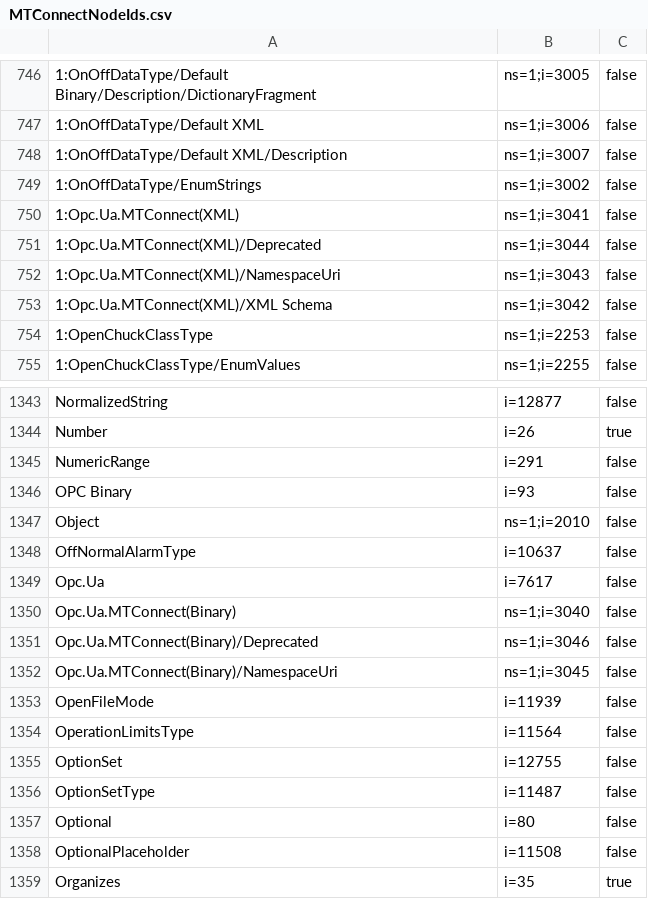
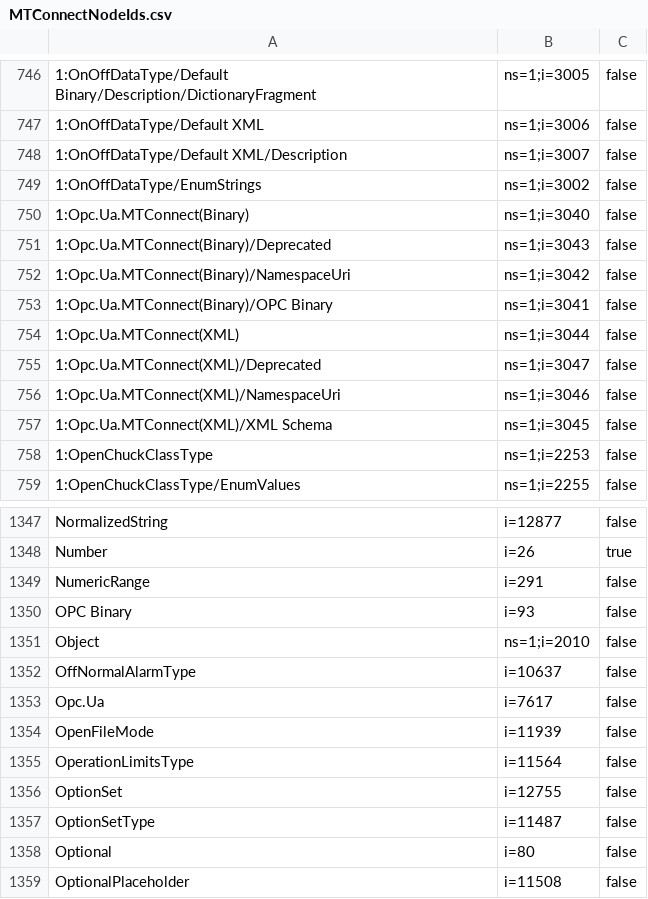
Before and after one commit to mtconnect/opc_ua_architecture, a CSV file: MTConnectNodeIds.csv, drawn as a sheet; only a part is shown, gaps mark what is left out; the shorter side is filled out with more unchanged rows.

Commit message:
Fixed namespace for binary encoding. Added null reference check.

```diff
--- a/MTConnectNodeIds.csv
+++ b/MTConnectNodeIds.csv
@@ -749,6 +749,10 @@
 1:OnOffDataType/EnumStrings,ns=1;i=3002,false
-1:Opc.Ua.MTConnect(XML),ns=1;i=3041,false
-1:Opc.Ua.MTConnect(XML)/Deprecated,ns=1;i=3044,false
-1:Opc.Ua.MTConnect(XML)/NamespaceUri,ns=1;i=3043,false
-1:Opc.Ua.MTConnect(XML)/XML Schema,ns=1;i=3042,false
+1:Opc.Ua.MTConnect(Binary),ns=1;i=3040,false
+1:Opc.Ua.MTConnect(Binary)/Deprecated,ns=1;i=3043,false
+1:Opc.Ua.MTConnect(Binary)/NamespaceUri,ns=1;i=3042,false
+1:Opc.Ua.MTConnect(Binary)/OPC Binary,ns=1;i=3041,false
+1:Opc.Ua.MTConnect(XML),ns=1;i=3044,false
+1:Opc.Ua.MTConnect(XML)/Deprecated,ns=1;i=3047,false
+1:Opc.Ua.MTConnect(XML)/NamespaceUri,ns=1;i=3046,false
+1:Opc.Ua.MTConnect(XML)/XML Schema,ns=1;i=3045,false
 1:OpenChuckClassType,ns=1;i=2253,false
@@ -1349,5 +1353,2 @@ OffNormalAlarmType,i=10637,false
 Opc.Ua,i=7617,false
-Opc.Ua.MTConnect(Binary),ns=1;i=3040,false
-Opc.Ua.MTConnect(Binary)/Deprecated,ns=1;i=3046,false
-Opc.Ua.MTConnect(Binary)/NamespaceUri,ns=1;i=3045,false
 OpenFileMode,i=11939,false
```
Also changed, not shown: 4 other files.
